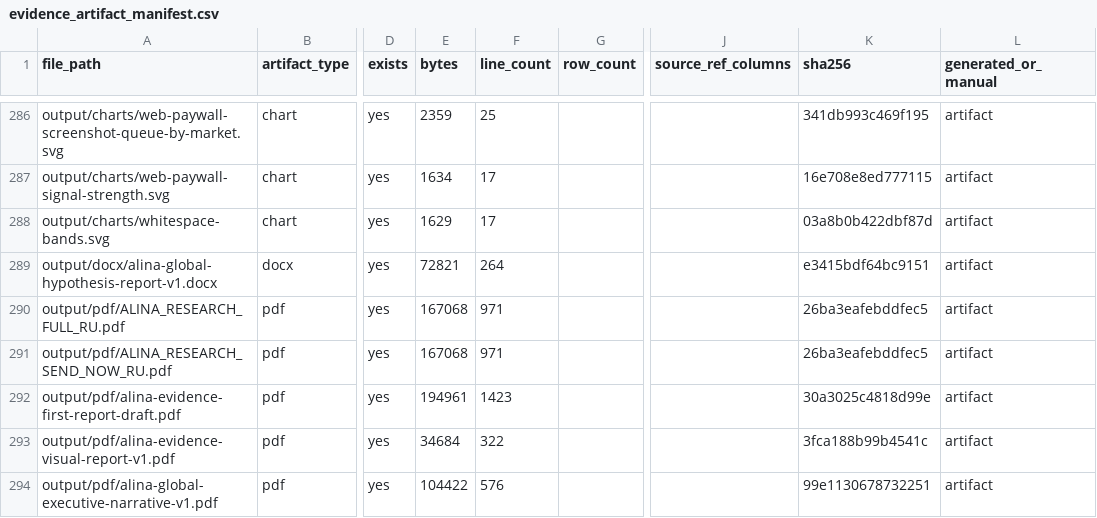
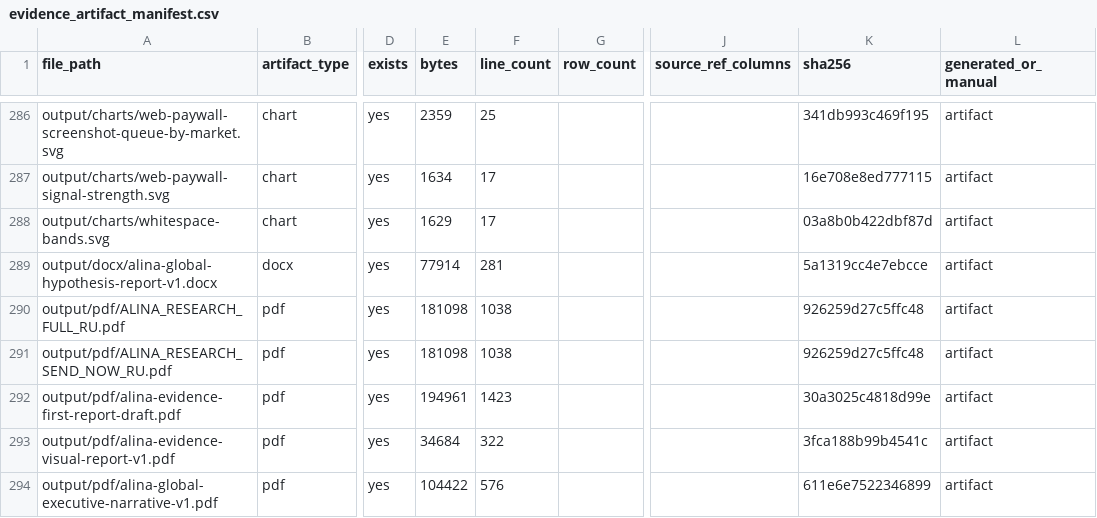
Before and after one commit to kirbudilov01/alina-research, a CSV file: data_processed/evidence_artifact_manifest.csv, drawn as a sheet; only a part is shown, gaps mark what is left out; the diff covers the shown part only; the diff names each change by its address in the sheet, - before the commit and + after, or states it on an @@ line.

```diff
--- a/data_processed/evidence_artifact_manifest.csv
+++ b/data_processed/evidence_artifact_manifest.csv
-E289 (bytes): 72821
+E289 (bytes): 77914
-F289 (line_count): 264
+F289 (line_count): 281
-K289 (sha256): e3415bdf64bc9151
+K289 (sha256): 5a1319cc4e7ebcce
-E290:E291 (bytes): 167068
+E290:E291 (bytes): 181098
-F290:F291 (line_count): 971
+F290:F291 (line_count): 1038
-K290:K291 (sha256): 26ba3eafebddfec5
+K290:K291 (sha256): 926259d27c5ffc48
-K294 (sha256): 99e1130678732251
+K294 (sha256): 611e6e7522346899
```
Also changed, not shown: 15 edited cells elsewhere in this file, 12 other files.
